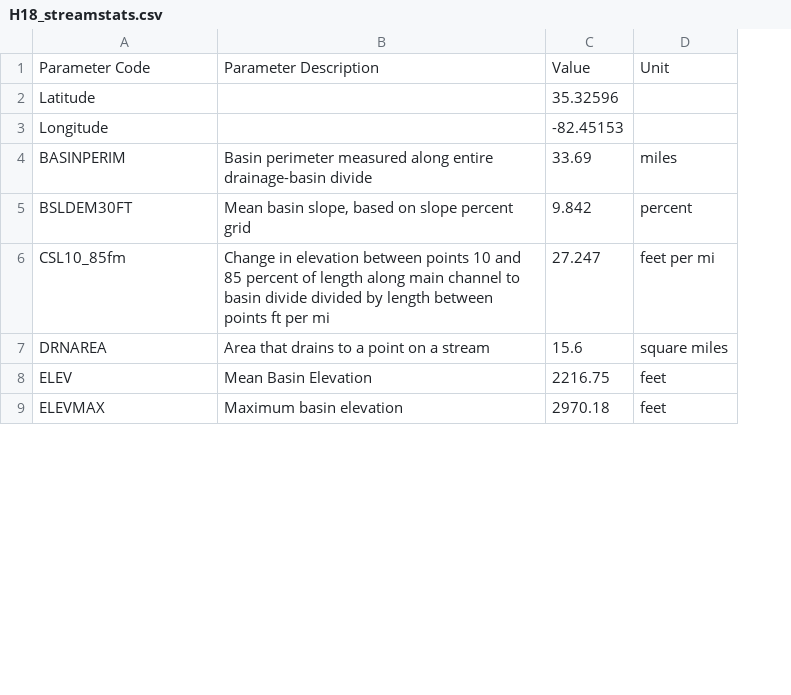
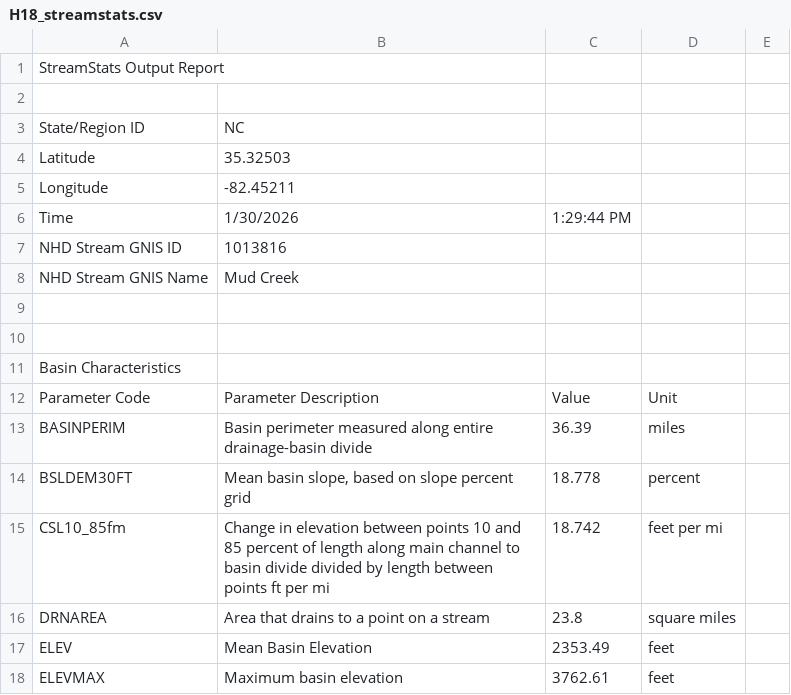
Before and after one commit to matthewberens/eqi-workflow, a CSV file: data/streamstats/H18_streamstats.csv, drawn as a sheet; only a part is shown; removed rows and columns are numbered as before the commit, all else as after; the diff covers the shown part only; the diff names each change by its address in the sheet, - before the commit and + after, or states it on an @@ line.

```diff
--- a/data/streamstats/H18_streamstats.csv
+++ b/data/streamstats/H18_streamstats.csv
-column C, row 1: Value; rows 4-9: 33.69 | 9.842 | 27.247 | 15.6 | 2216.75 | 2970.18
+column C, rows 12-18: Value | 36.39 | 18.778 | 18.742 | 23.8 | 2353.49 | 3762.61
+column E, empty
+row 1: StreamStats Output Report
+row 2: (empty)
+row 3: State/Region ID | NC
+row 4: Latitude | 35.32503
+row 5: Longitude | -82.45211
+row 6: Time | 1/30/2026 | 1:29:44 PM
+row 7: NHD Stream GNIS ID | 1013816
+row 8: NHD Stream GNIS Name | Mud Creek
+row 9: (empty)
+row 10: (empty)
+row 11: Basin Characteristics
-row 2: Latitude |  | 35.32596
-row 3: Longitude |  | -82.45153
```
Also changed, not shown: 23 added rows elsewhere in this file, data/streamstats/H21_streamstats.csv, data/streamstats/H3_streamstats.csv, 8 other files.
